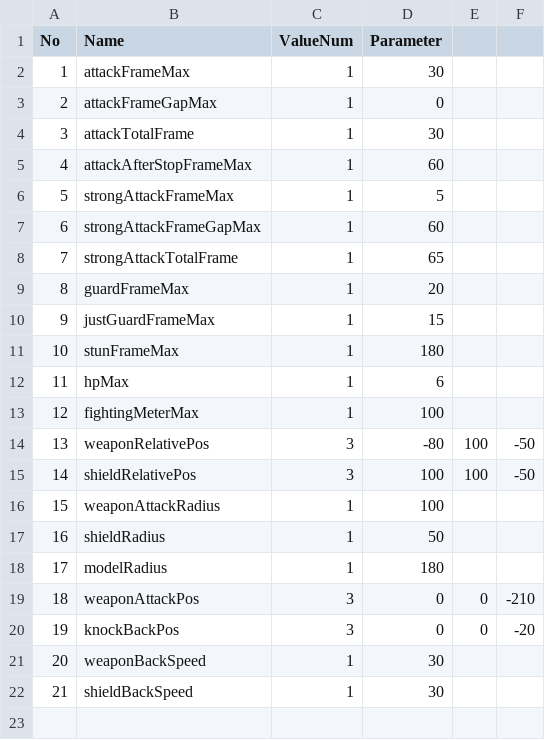
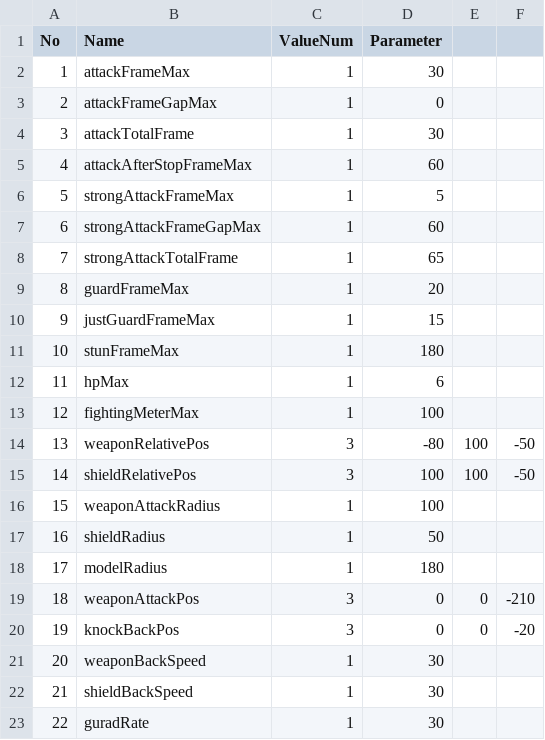
Before and after one commit to sayudesu/JustFight, a CSV file: Data/CSV/CharactorMediumStrengthData.csv, drawn as a sheet; the diff names each change by its address in the sheet, - before the commit and + after, or states it on an @@ line.

```diff
--- a/Data/CSV/CharactorMediumStrengthData.csv
+++ b/Data/CSV/CharactorMediumStrengthData.csv
+row 23: 22 | guradRate | 1 | 30
```
Also changed, not shown: Data/CSV/CharactorLargeStrengthData.csv, Data/CSV/CharactorSmallStrength.csv, 10 other files.
